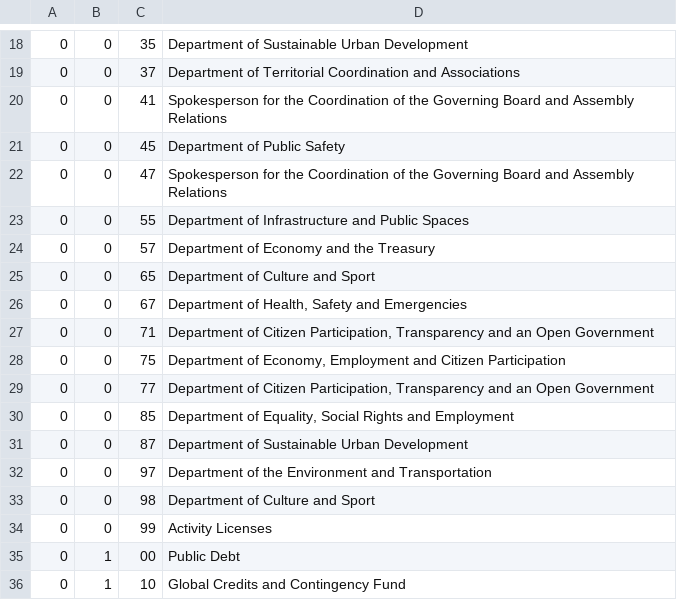
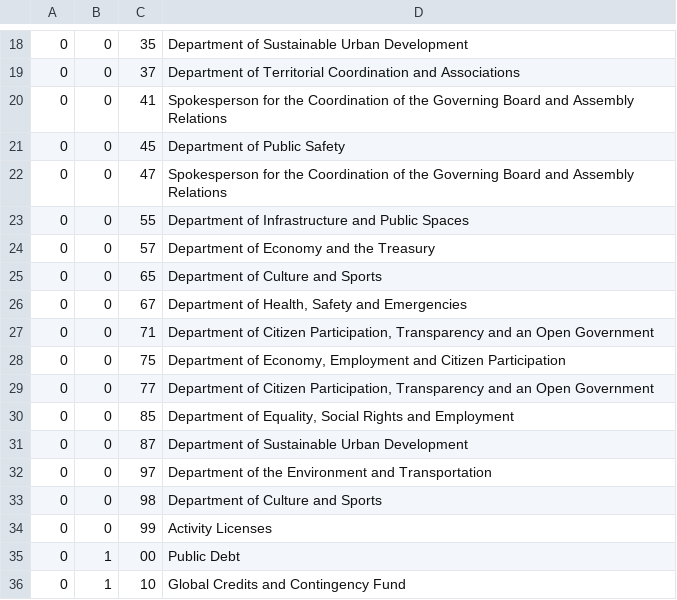
Before and after one commit to esebastian/presupuesto-madrid, a CSV file: data/en/clasificacion_organica.csv, drawn as a sheet; only a part is shown, gaps mark what is left out.

Commit message:
Minor fixes to organic translations civio/presupuesto-management#300

```diff
--- a/data/en/clasificacion_organica.csv
+++ b/data/en/clasificacion_organica.csv
@@ -24,3 +24,3 @@
 0,0,57,Department of Economy and the Treasury
-0,0,65,Department of Culture and Sport
+0,0,65,Department of Culture and Sports
 0,0,67,"Department of Health, Safety and Emergencies"
@@ -32,3 +32,3 @@
 0,0,97,Department of the Environment and Transportation
-0,0,98,Department of Culture and Sport
+0,0,98,Department of Culture and Sports
 0,0,99,Activity Licenses
```
